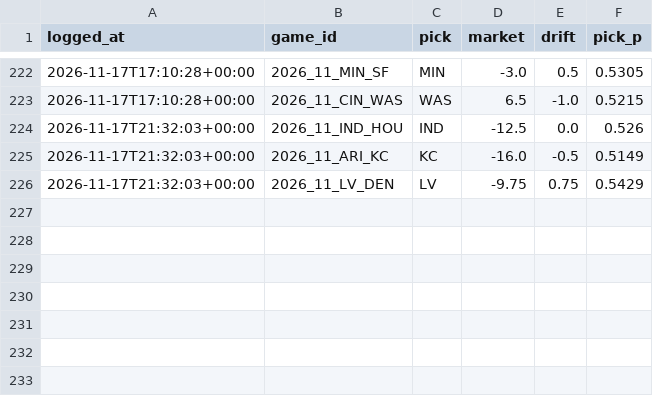
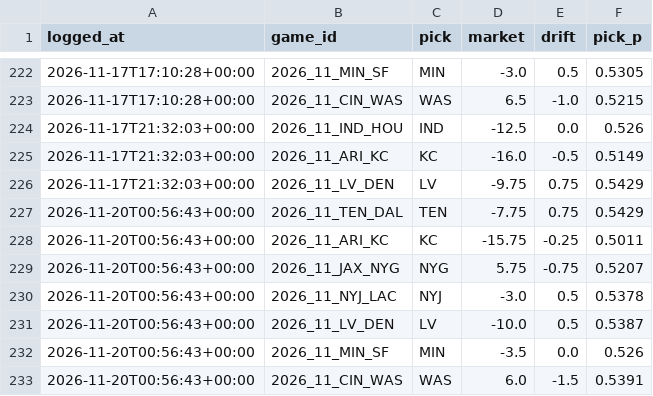
Before and after one commit to wbblanck/NFL_ATS, a CSV file: data/predictions/provisional_log.csv, drawn as a sheet; only a part is shown, gaps mark what is left out; the diff names each change by its address in the sheet, - before the commit and + after, or states it on an @@ line.

```diff
--- a/data/predictions/provisional_log.csv
+++ b/data/predictions/provisional_log.csv
+row 227: 2026-11-20T00:56:43+00:00 | 2026_11_TEN_DAL | TEN | -7.75 | 0.75 | 0.5429
+row 228: 2026-11-20T00:56:43+00:00 | 2026_11_ARI_KC | KC | -15.75 | -0.25 | 0.5011
+row 229: 2026-11-20T00:56:43+00:00 | 2026_11_JAX_NYG | NYG | 5.75 | -0.75 | 0.5207
+row 230: 2026-11-20T00:56:43+00:00 | 2026_11_NYJ_LAC | NYJ | -3.0 | 0.5 | 0.5378
+row 231: 2026-11-20T00:56:43+00:00 | 2026_11_LV_DEN | LV | -10.0 | 0.5 | 0.5387
+row 232: 2026-11-20T00:56:43+00:00 | 2026_11_MIN_SF | MIN | -3.5 | 0.0 | 0.526
+row 233: 2026-11-20T00:56:43+00:00 | 2026_11_CIN_WAS | WAS | 6.0 | -1.5 | 0.5391
```
Also changed, not shown: 1 other file.
